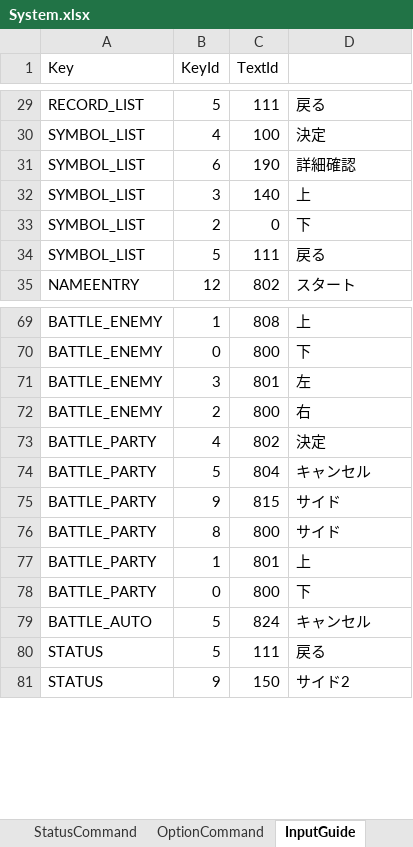
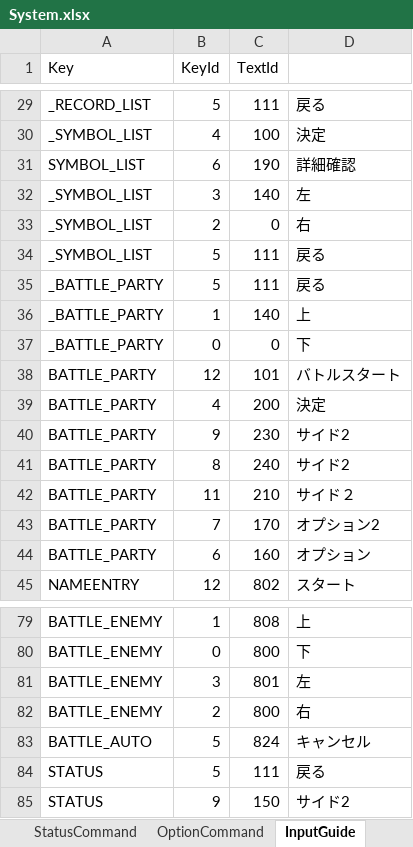
Before and after one commit to seedsclaft/unity, an Excel workbook: Assets/Data/System.xlsx, sheet InputGuide, drawn as a sheet; only a part is shown, gaps mark what is left out; values as stored, in another font and other column widths than the file's, no borders; removed rows and columns are numbered as before the commit, all else as after; the diff covers the shown part only; the diff names each change by its address in the sheet, - before the commit and + after, or states it on an @@ line.

```diff
--- a/Assets/Data/System.xlsx (sheet InputGuide)
+++ b/Assets/Data/System.xlsx (sheet InputGuide)
-A29 (Key): RECORD_LIST
+A29 (Key): _RECORD_LIST
-A30 (Key): SYMBOL_LIST
+A30 (Key): _SYMBOL_LIST
-A32:A34 (Key): SYMBOL_LIST
+A32:A34 (Key): _SYMBOL_LIST
-D32: 上
+D32: 左
-D33: 下
+D33: 右
+row 35: _BATTLE_PARTY | 5 | 111 | 戻る
+row 36: _BATTLE_PARTY | 1 | 140 | 上
+row 37: _BATTLE_PARTY | 0 | 0 | 下
+row 38: BATTLE_PARTY | 12 | 101 | バトルスタート
+row 39: BATTLE_PARTY | 4 | 200 | 決定
+row 40: BATTLE_PARTY | 9 | 230 | サイド2
+row 41: BATTLE_PARTY | 8 | 240 | サイド2
+row 42: BATTLE_PARTY | 11 | 210 | サイド２
+row 43: BATTLE_PARTY | 7 | 170 | オプション2
+row 44: BATTLE_PARTY | 6 | 160 | オプション
-row 73: BATTLE_PARTY | 4 | 802 | 決定
-row 74: BATTLE_PARTY | 5 | 804 | キャンセル
-row 75: BATTLE_PARTY | 9 | 815 | サイド
-row 76: BATTLE_PARTY | 8 | 800 | サイド
-row 77: BATTLE_PARTY | 1 | 801 | 上
-row 78: BATTLE_PARTY | 0 | 800 | 下
```
Also changed, not shown: 22 edited cells elsewhere in this sheet, sheet TextData, 4 other files.
